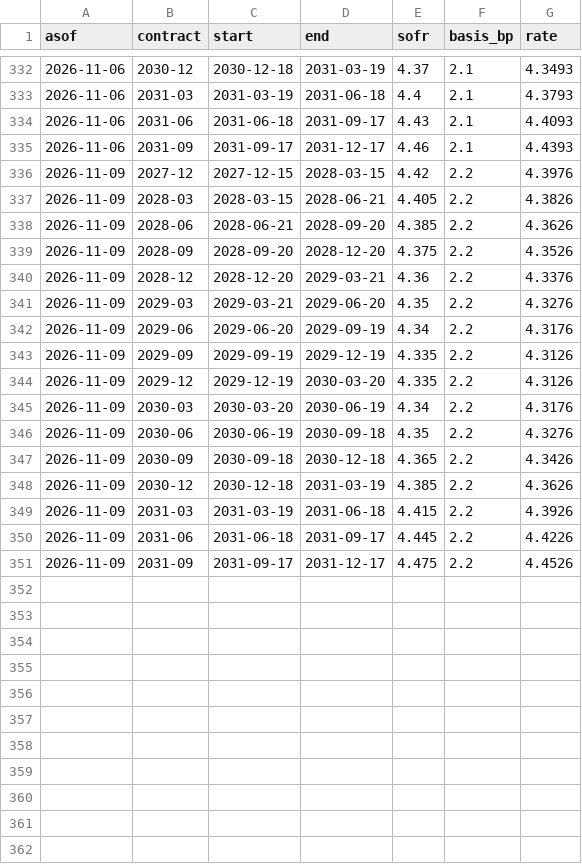
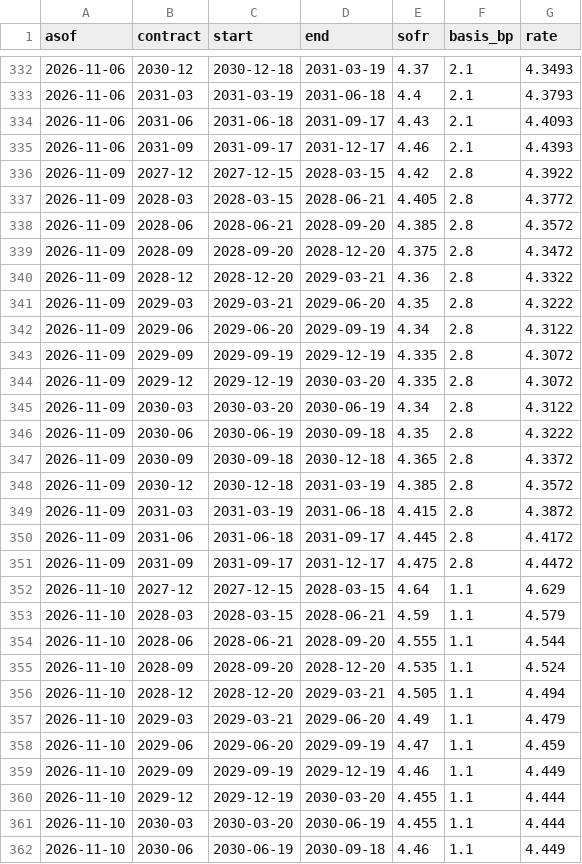
Before and after one commit to henrylin1009/us-rates-monitor, a CSV file: docs/data/fed_path_sr3.csv, drawn as a sheet; only a part is shown, gaps mark what is left out; the diff covers the shown part only.

Commit message:
data: 2026-11-11

```diff
--- a/docs/data/fed_path_sr3.csv
+++ b/docs/data/fed_path_sr3.csv
@@ -335,17 +335,28 @@ asof,contract,start,end,sofr,basis_bp,rate
 2026-11-06,2031-09,2031-09-17,2031-12-17,4.46,2.1,4.4393
-2026-11-09,2027-12,2027-12-15,2028-03-15,4.42,2.2,4.3976
-2026-11-09,2028-03,2028-03-15,2028-06-21,4.405,2.2,4.3826
-2026-11-09,2028-06,2028-06-21,2028-09-20,4.385,2.2,4.3626
-2026-11-09,2028-09,2028-09-20,2028-12-20,4.375,2.2,4.3526
-2026-11-09,2028-12,2028-12-20,2029-03-21,4.36,2.2,4.3376
-2026-11-09,2029-03,2029-03-21,2029-06-20,4.35,2.2,4.3276
-2026-11-09,2029-06,2029-06-20,2029-09-19,4.34,2.2,4.3176
-2026-11-09,2029-09,2029-09-19,2029-12-19,4.335,2.2,4.3126
-2026-11-09,2029-12,2029-12-19,2030-03-20,4.335,2.2,4.3126
-2026-11-09,2030-03,2030-03-20,2030-06-19,4.34,2.2,4.3176
-2026-11-09,2030-06,2030-06-19,2030-09-18,4.35,2.2,4.3276
-2026-11-09,2030-09,2030-09-18,2030-12-18,4.365,2.2,4.3426
-2026-11-09,2030-12,2030-12-18,2031-03-19,4.385,2.2,4.3626
-2026-11-09,2031-03,2031-03-19,2031-06-18,4.415,2.2,4.3926
-2026-11-09,2031-06,2031-06-18,2031-09-17,4.445,2.2,4.4226
-2026-11-09,2031-09,2031-09-17,2031-12-17,4.475,2.2,4.4526
+2026-11-09,2027-12,2027-12-15,2028-03-15,4.42,2.8,4.3922
+2026-11-09,2028-03,2028-03-15,2028-06-21,4.405,2.8,4.3772
+2026-11-09,2028-06,2028-06-21,2028-09-20,4.385,2.8,4.3572
+2026-11-09,2028-09,2028-09-20,2028-12-20,4.375,2.8,4.3472
+2026-11-09,2028-12,2028-12-20,2029-03-21,4.36,2.8,4.3322
+2026-11-09,2029-03,2029-03-21,2029-06-20,4.35,2.8,4.3222
+2026-11-09,2029-06,2029-06-20,2029-09-19,4.34,2.8,4.3122
+2026-11-09,2029-09,2029-09-19,2029-12-19,4.335,2.8,4.3072
+2026-11-09,2029-12,2029-12-19,2030-03-20,4.335,2.8,4.3072
+2026-11-09,2030-03,2030-03-20,2030-06-19,4.34,2.8,4.3122
+2026-11-09,2030-06,2030-06-19,2030-09-18,4.35,2.8,4.3222
+2026-11-09,2030-09,2030-09-18,2030-12-18,4.365,2.8,4.3372
+2026-11-09,2030-12,2030-12-18,2031-03-19,4.385,2.8,4.3572
+2026-11-09,2031-03,2031-03-19,2031-06-18,4.415,2.8,4.3872
+2026-11-09,2031-06,2031-06-18,2031-09-17,4.445,2.8,4.4172
+2026-11-09,2031-09,2031-09-17,2031-12-17,4.475,2.8,4.4472
+2026-11-10,2027-12,2027-12-15,2028-03-15,4.64,1.1,4.629
+2026-11-10,2028-03,2028-03-15,2028-06-21,4.59,1.1,4.579
+2026-11-10,2028-06,2028-06-21,2028-09-20,4.555,1.1,4.544
+2026-11-10,2028-09,2028-09-20,2028-12-20,4.535,1.1,4.524
+2026-11-10,2028-12,2028-12-20,2029-03-21,4.505,1.1,4.494
+2026-11-10,2029-03,2029-03-21,2029-06-20,4.49,1.1,4.479
+2026-11-10,2029-06,2029-06-20,2029-09-19,4.47,1.1,4.459
+2026-11-10,2029-09,2029-09-19,2029-12-19,4.46,1.1,4.449
+2026-11-10,2029-12,2029-12-19,2030-03-20,4.455,1.1,4.444
+2026-11-10,2030-03,2030-03-20,2030-06-19,4.455,1.1,4.444
+2026-11-10,2030-06,2030-06-19,2030-09-18,4.46,1.1,4.449
```
Also changed, not shown: 5 added rows elsewhere in this file, docs/data/fed_path.csv, docs/data/macro.csv, 13 other files.
